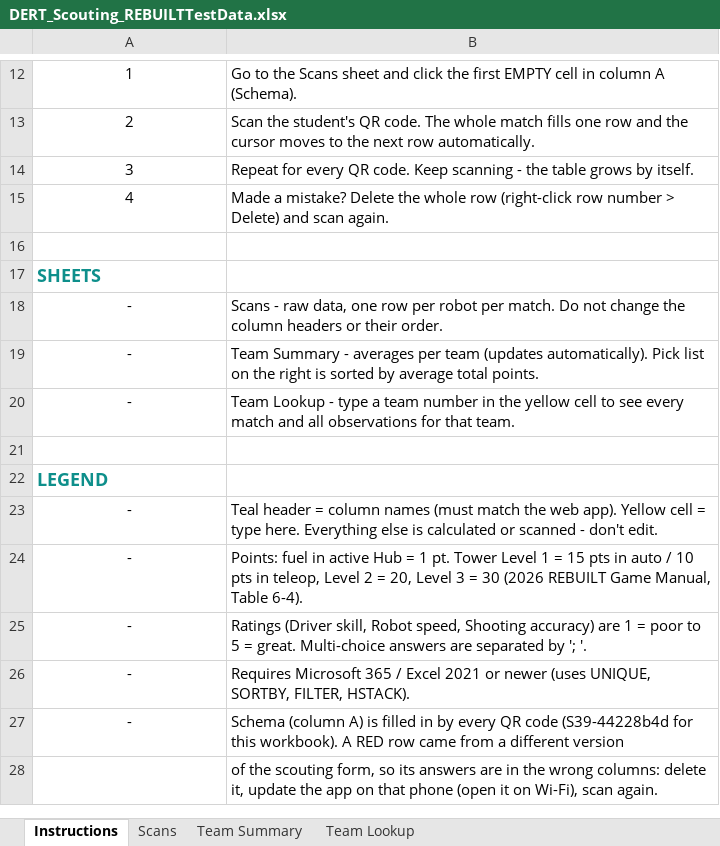
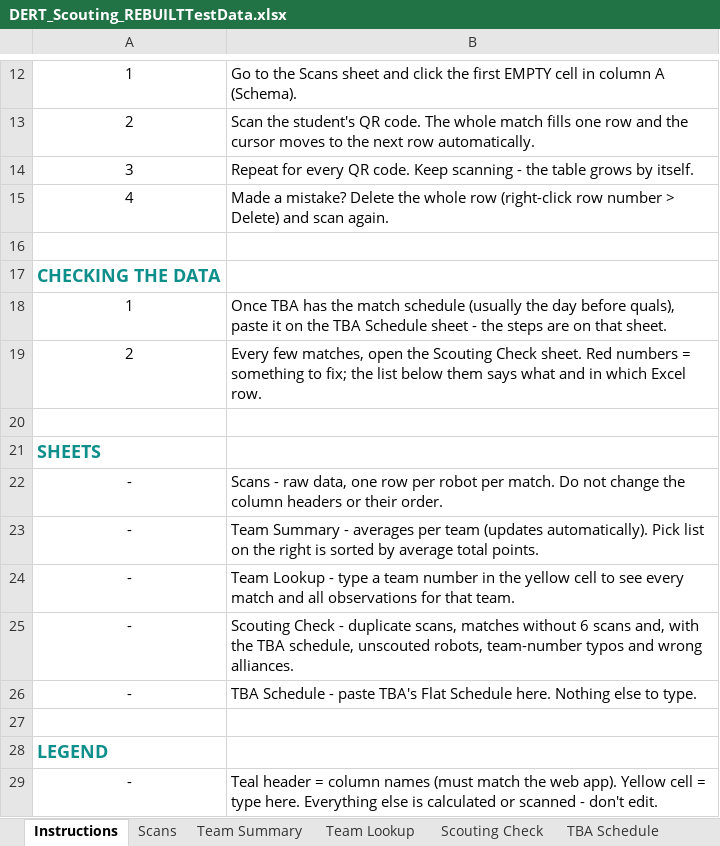
Before and after one commit to johandahlin/Scouting, an Excel workbook: DERT_Scouting_REBUILTTestData.xlsx, sheet Instructions, drawn as a sheet; only a part is shown, gaps mark what is left out; the shorter side is filled out with more unchanged rows; values as stored, in another font and other column widths than the file's, no borders; the diff names each change by its address in the sheet, - before the commit and + after, or states it on an @@ line.

Commit message:
updated excel sheets

```diff
--- a/DERT_Scouting_REBUILTTestData.xlsx (sheet Instructions)
+++ b/DERT_Scouting_REBUILTTestData.xlsx (sheet Instructions)
+sheet tab: Scouting Check
+sheet tab: TBA Schedule
+row 17: CHECKING THE DATA
+row 18: 1 | Once TBA has the match schedule (usually the day before quals), paste it on the TBA Schedule sheet - the steps are on that sheet.
+row 19: 2 | Every few matches, open the Scouting Check sheet. Red numbers = something to fix; the list below them says what and in which Excel row.
+row 20: (empty)
+row 25: - | Scouting Check - duplicate scans, matches without 6 scans and, with the TBA schedule, unscouted robots, team-number typos and wrong alliances.
+row 26: - | TBA Schedule - paste TBA's Flat Schedule here. Nothing else to type.
```
Also changed, not shown: DERT_Scouting_REBUILT.xlsx, 3 other files.
